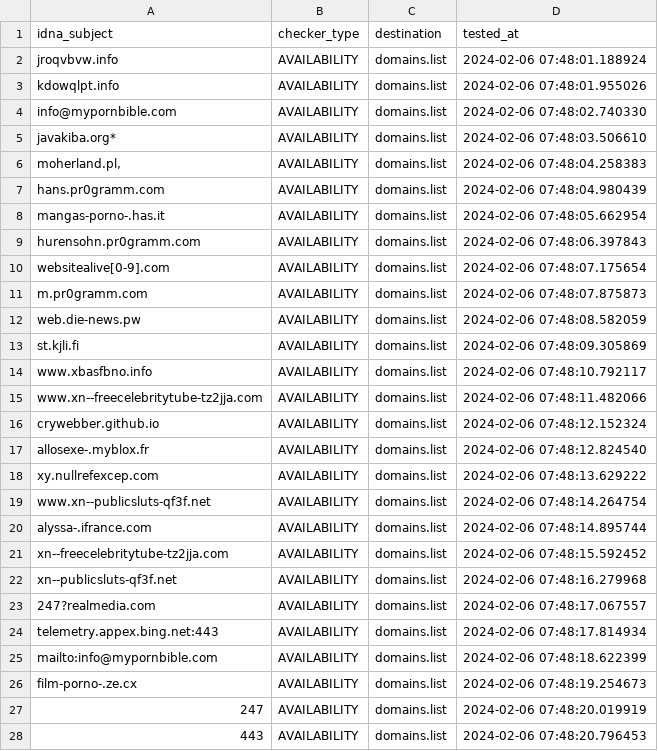
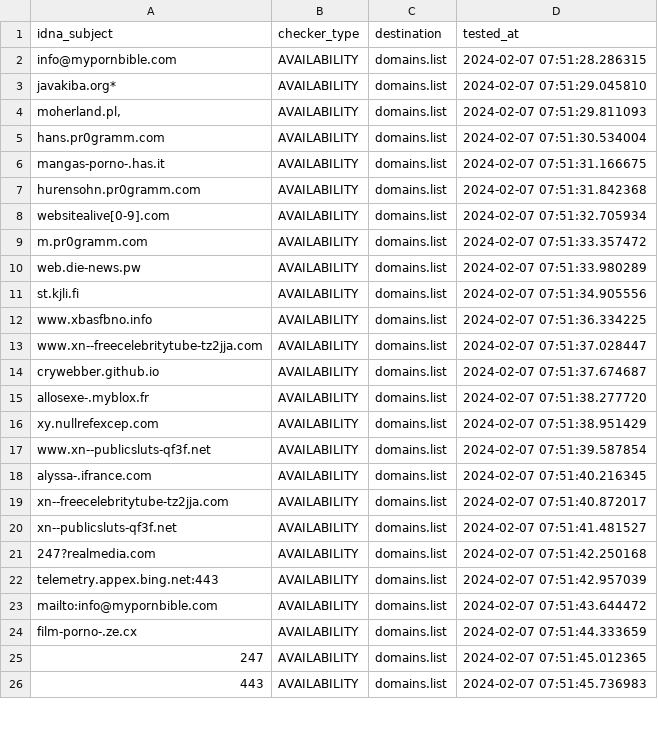
Before and after one commit to Ultimate-Hosts-Blacklist/repository-structure, a CSV file: .pyfunceble/inactive.csv, drawn as a sheet; only a part is shown; the diff covers the shown part only.

```diff
--- a/.pyfunceble/inactive.csv
+++ b/.pyfunceble/inactive.csv
@@ -1,28 +1,26 @@
 idna_subject,checker_type,destination,tested_at
-jroqvbvw.info,AVAILABILITY,domains.list,2024-02-06 07:48:01.188924
-kdowqlpt.info,AVAILABILITY,domains.list,2024-02-06 07:48:01.955026
-info@mypornbible.com,AVAILABILITY,domains.list,2024-02-06 07:48:02.740330
-javakiba.org*,AVAILABILITY,domains.list,2024-02-06 07:48:03.506610
-"moherland.pl,",AVAILABILITY,domains.list,2024-02-06 07:48:04.258383
-hans.pr0gramm.com,AVAILABILITY,domains.list,2024-02-06 07:48:04.980439
-mangas-porno-.has.it,AVAILABILITY,domains.list,2024-02-06 07:48:05.662954
-hurensohn.pr0gramm.com,AVAILABILITY,domains.list,2024-02-06 07:48:06.397843
-websitealive[0-9].com,AVAILABILITY,domains.list,2024-02-06 07:48:07.175654
-m.pr0gramm.com,AVAILABILITY,domains.list,2024-02-06 07:48:07.875873
-web.die-news.pw,AVAILABILITY,domains.list,2024-02-06 07:48:08.582059
-st.kjli.fi,AVAILABILITY,domains.list,2024-02-06 07:48:09.305869
-www.xbasfbno.info,AVAILABILITY,domains.list,2024-02-06 07:48:10.792117
-www.xn--freecelebritytube-tz2jja.com,AVAILABILITY,domains.list,2024-02-06 07:48:11.482066
-crywebber.github.io,AVAILABILITY,domains.list,2024-02-06 07:48:12.152324
-allosexe-.myblox.fr,AVAILABILITY,domains.list,2024-02-06 07:48:12.824540
-xy.nullrefexcep.com,AVAILABILITY,domains.list,2024-02-06 07:48:13.629222
-www.xn--publicsluts-qf3f.net,AVAILABILITY,domains.list,2024-02-06 07:48:14.264754
-alyssa-.ifrance.com,AVAILABILITY,domains.list,2024-02-06 07:48:14.895744
-xn--freecelebritytube-tz2jja.com,AVAILABILITY,domains.list,2024-02-06 07:48:15.592452
-xn--publicsluts-qf3f.net,AVAILABILITY,domains.list,2024-02-06 07:48:16.279968
-247?realmedia.com,AVAILABILITY,domains.list,2024-02-06 07:48:17.067557
-telemetry.appex.bing.net:443,AVAILABILITY,domains.list,2024-02-06 07:48:17.814934
-mailto:info@mypornbible.com,AVAILABILITY,domains.list,2024-02-06 07:48:18.622399
-film-porno-.ze.cx,AVAILABILITY,domains.list,2024-02-06 07:48:19.254673
-247,AVAILABILITY,domains.list,2024-02-06 07:48:20.019919
-443,AVAILABILITY,domains.list,2024-02-06 07:48:20.796453
+info@mypornbible.com,AVAILABILITY,domains.list,2024-02-07 07:51:28.286315
+javakiba.org*,AVAILABILITY,domains.list,2024-02-07 07:51:29.045810
+"moherland.pl,",AVAILABILITY,domains.list,2024-02-07 07:51:29.811093
+hans.pr0gramm.com,AVAILABILITY,domains.list,2024-02-07 07:51:30.534004
+mangas-porno-.has.it,AVAILABILITY,domains.list,2024-02-07 07:51:31.166675
+hurensohn.pr0gramm.com,AVAILABILITY,domains.list,2024-02-07 07:51:31.842368
+websitealive[0-9].com,AVAILABILITY,domains.list,2024-02-07 07:51:32.705934
+m.pr0gramm.com,AVAILABILITY,domains.list,2024-02-07 07:51:33.357472
+web.die-news.pw,AVAILABILITY,domains.list,2024-02-07 07:51:33.980289
+st.kjli.fi,AVAILABILITY,domains.list,2024-02-07 07:51:34.905556
+www.xbasfbno.info,AVAILABILITY,domains.list,2024-02-07 07:51:36.334225
+www.xn--freecelebritytube-tz2jja.com,AVAILABILITY,domains.list,2024-02-07 07:51:37.028447
+crywebber.github.io,AVAILABILITY,domains.list,2024-02-07 07:51:37.674687
+allosexe-.myblox.fr,AVAILABILITY,domains.list,2024-02-07 07:51:38.277720
+xy.nullrefexcep.com,AVAILABILITY,domains.list,2024-02-07 07:51:38.951429
+www.xn--publicsluts-qf3f.net,AVAILABILITY,domains.list,2024-02-07 07:51:39.587854
+alyssa-.ifrance.com,AVAILABILITY,domains.list,2024-02-07 07:51:40.216345
+xn--freecelebritytube-tz2jja.com,AVAILABILITY,domains.list,2024-02-07 07:51:40.872017
+xn--publicsluts-qf3f.net,AVAILABILITY,domains.list,2024-02-07 07:51:41.481527
+247?realmedia.com,AVAILABILITY,domains.list,2024-02-07 07:51:42.250168
+telemetry.appex.bing.net:443,AVAILABILITY,domains.list,2024-02-07 07:51:42.957039
+mailto:info@mypornbible.com,AVAILABILITY,domains.list,2024-02-07 07:51:43.644472
+film-porno-.ze.cx,AVAILABILITY,domains.list,2024-02-07 07:51:44.333659
+247,AVAILABILITY,domains.list,2024-02-07 07:51:45.012365
+443,AVAILABILITY,domains.list,2024-02-07 07:51:45.736983
```
Also changed, not shown: 3 edited cells elsewhere in this file, 18 other files.
